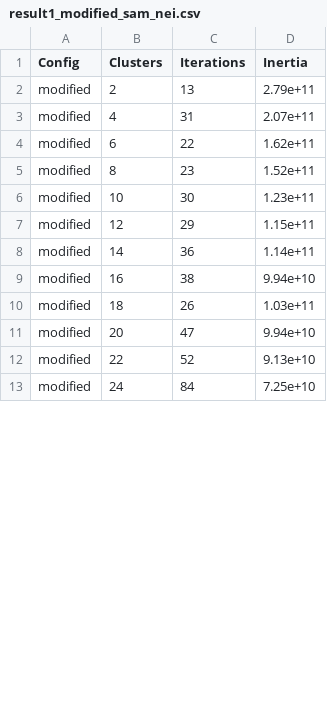
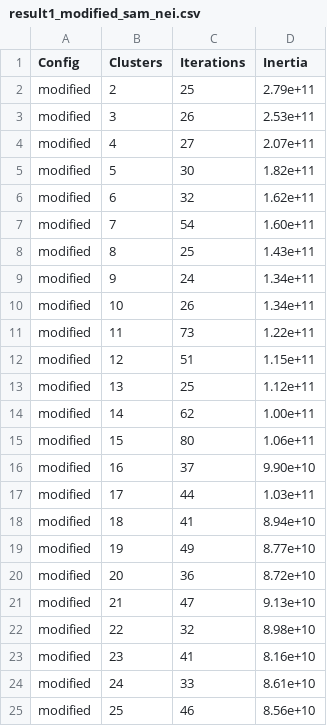
Before and after one commit to MohammadDevelop/p-k-means, a CSV file: result1_modified_sam_nei.csv, drawn as a sheet; only a part is shown; the diff covers the shown part only.

```diff
--- a/result1_modified_sam_nei.csv
+++ b/result1_modified_sam_nei.csv
@@ -1,13 +1,25 @@
 Config,Clusters,Iterations,Inertia
-modified,2,13,2.79e+11
-modified,4,31,2.07e+11
-modified,6,22,1.62e+11
-modified,8,23,1.52e+11
-modified,10,30,1.23e+11
-modified,12,29,1.15e+11
-modified,14,36,1.14e+11
-modified,16,38,9.94e+10
-modified,18,26,1.03e+11
-modified,20,47,9.94e+10
-modified,22,52,9.13e+10
-modified,24,84,7.25e+10
+modified,2,25,2.79e+11
+modified,3,26,2.53e+11
+modified,4,27,2.07e+11
+modified,5,30,1.82e+11
+modified,6,32,1.62e+11
+modified,7,54,1.60e+11
+modified,8,25,1.43e+11
+modified,9,24,1.34e+11
+modified,10,26,1.34e+11
+modified,11,73,1.22e+11
+modified,12,51,1.15e+11
+modified,13,25,1.12e+11
+modified,14,62,1.00e+11
+modified,15,80,1.06e+11
+modified,16,37,9.90e+10
+modified,17,44,1.03e+11
+modified,18,41,8.94e+10
+modified,19,49,8.77e+10
+modified,20,36,8.72e+10
+modified,21,47,9.13e+10
+modified,22,32,8.98e+10
+modified,23,41,8.16e+10
+modified,24,33,8.61e+10
+modified,25,46,8.56e+10
```
Also changed, not shown: 22 added rows and 4 edited cells elsewhere in this file, result1_plus_plus.csv, result1_simple_kmeans.csv, 6 other files.
